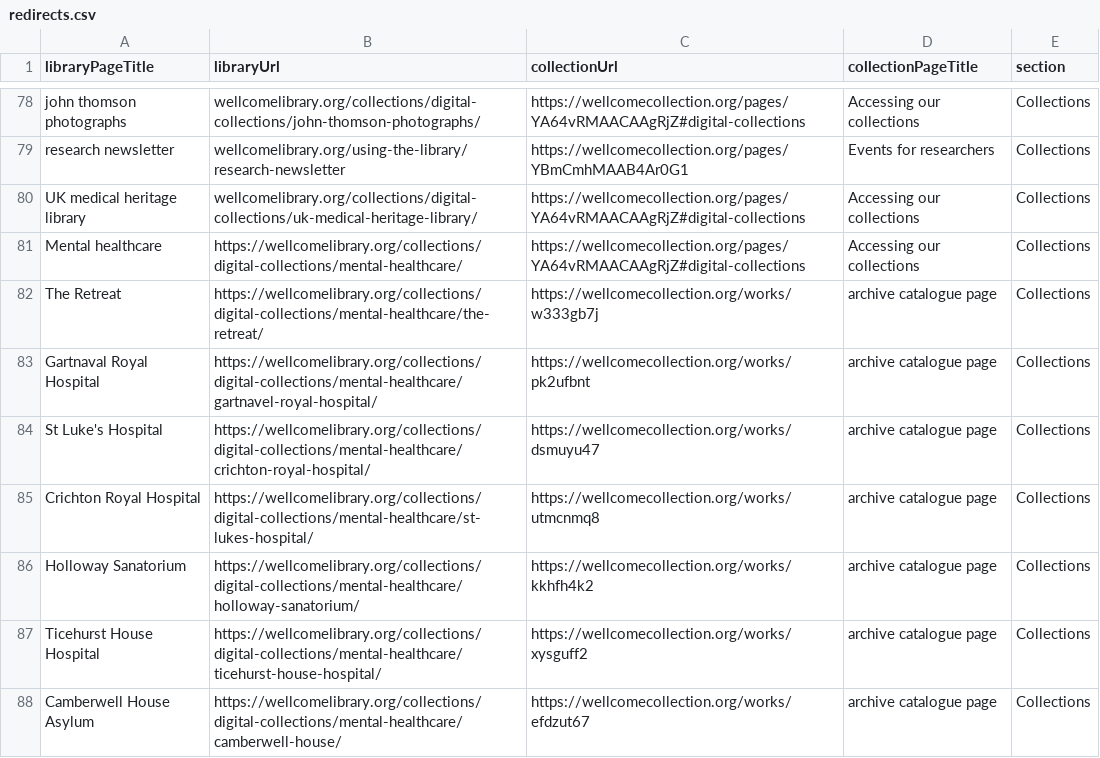
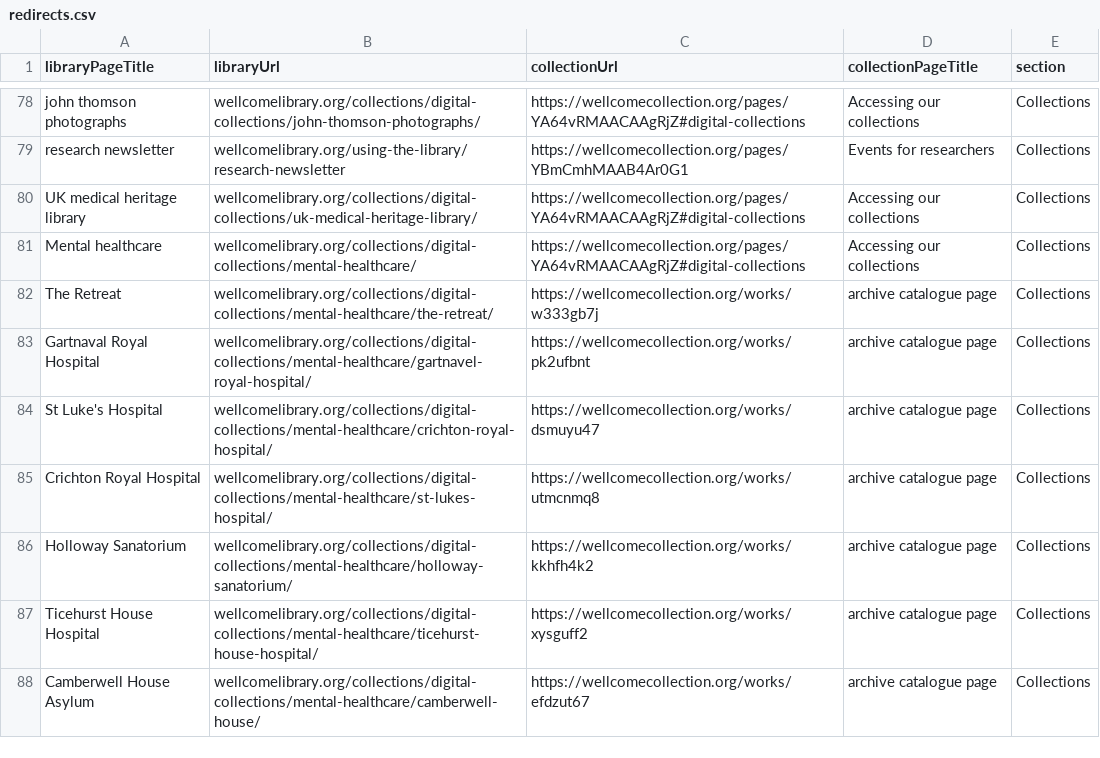
Before and after one commit to wellcomecollection/platform-infrastructure, a CSV file: cloudfront/wellcomelibrary.org/edge-lambda/redirects.csv, drawn as a sheet; only a part is shown, gaps mark what is left out; the diff covers the shown part only.

Commit message:
normalise redirects

```diff
--- a/cloudfront/wellcomelibrary.org/edge-lambda/redirects.csv
+++ b/cloudfront/wellcomelibrary.org/edge-lambda/redirects.csv
@@ -80,9 +80,9 @@ research newsletter,wellcomelibrary.org/using-the-library/research-newsletter,ht
 UK medical heritage library,wellcomelibrary.org/collections/digital-collections/uk-medical-heritage-library/,https://wellcomecollection.org/pages/YA64vRMAACAAgRjZ#digital-collections,Accessing our collections,Collections
-Mental healthcare,https://wellcomelibrary.org/collections/digital-collections/mental-healthcare/,https://wellcomecollection.org/pages/YA64vRMAACAAgRjZ#digital-collections,Accessing our collections,Collections
-The Retreat,https://wellcomelibrary.org/collections/digital-collections/mental-healthcare/the-retreat/,https://wellcomecollection.org/works/w333gb7j,archive catalogue page,Collections
-Gartnaval Royal Hospital,https://wellcomelibrary.org/collections/digital-collections/mental-healthcare/gartnavel-royal-hospital/,https://wellcomecollection.org/works/pk2ufbnt,archive catalogue page,Collections
-St Luke's Hospital,https://wellcomelibrary.org/collections/digital-collections/mental-healthcare/crichton-royal-hospital/,https://wellcomecollection.org/works/dsmuyu47,archive catalogue page,Collections
-Crichton Royal Hospital,https://wellcomelibrary.org/collections/digital-collections/mental-healthcare/st-lukes-hospital/,https://wellcomecollection.org/works/utmcnmq8,archive catalogue page,Collections
-Holloway Sanatorium,https://wellcomelibrary.org/collections/digital-collections/mental-healthcare/holloway-sanatorium/,https://wellcomecollection.org/works/kkhfh4k2,archive catalogue page,Collections
-Ticehurst House Hospital,https://wellcomelibrary.org/collections/digital-collections/mental-healthcare/ticehurst-house-hospital/,https://wellcomecollection.org/works/xysguff2,archive catalogue page,Collections
-Camberwell House Asylum,https://wellcomelibrary.org/collections/digital-collections/mental-healthcare/camberwell-house/,https://wellcomecollection.org/works/efdzut67,archive catalogue page,Collections
+Mental healthcare,wellcomelibrary.org/collections/digital-collections/mental-healthcare/,https://wellcomecollection.org/pages/YA64vRMAACAAgRjZ#digital-collections,Accessing our collections,Collections
+The Retreat,wellcomelibrary.org/collections/digital-collections/mental-healthcare/the-retreat/,https://wellcomecollection.org/works/w333gb7j,archive catalogue page,Collections
+Gartnaval Royal Hospital,wellcomelibrary.org/collections/digital-collections/mental-healthcare/gartnavel-royal-hospital/,https://wellcomecollection.org/works/pk2ufbnt,archive catalogue page,Collections
+St Luke's Hospital,wellcomelibrary.org/collections/digital-collections/mental-healthcare/crichton-royal-hospital/,https://wellcomecollection.org/works/dsmuyu47,archive catalogue page,Collections
+Crichton Royal Hospital,wellcomelibrary.org/collections/digital-collections/mental-healthcare/st-lukes-hospital/,https://wellcomecollection.org/works/utmcnmq8,archive catalogue page,Collections
+Holloway Sanatorium,wellcomelibrary.org/collections/digital-collections/mental-healthcare/holloway-sanatorium/,https://wellcomecollection.org/works/kkhfh4k2,archive catalogue page,Collections
+Ticehurst House Hospital,wellcomelibrary.org/collections/digital-collections/mental-healthcare/ticehurst-house-hospital/,https://wellcomecollection.org/works/xysguff2,archive catalogue page,Collections
+Camberwell House Asylum,wellcomelibrary.org/collections/digital-collections/mental-healthcare/camberwell-house/,https://wellcomecollection.org/works/efdzut67,archive catalogue page,Collections
```
Also changed, not shown: 14 edited cells elsewhere in this file, 1 other file.
